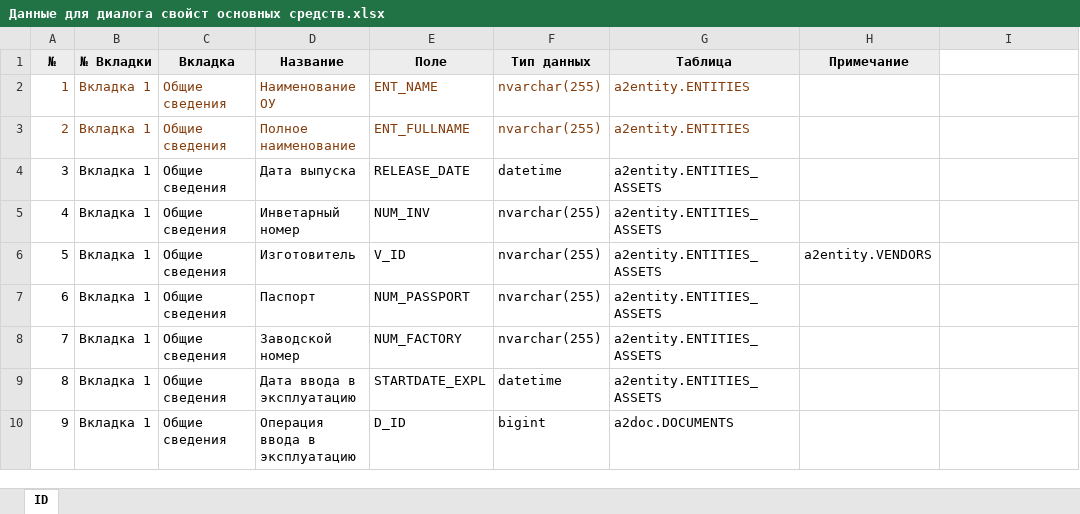
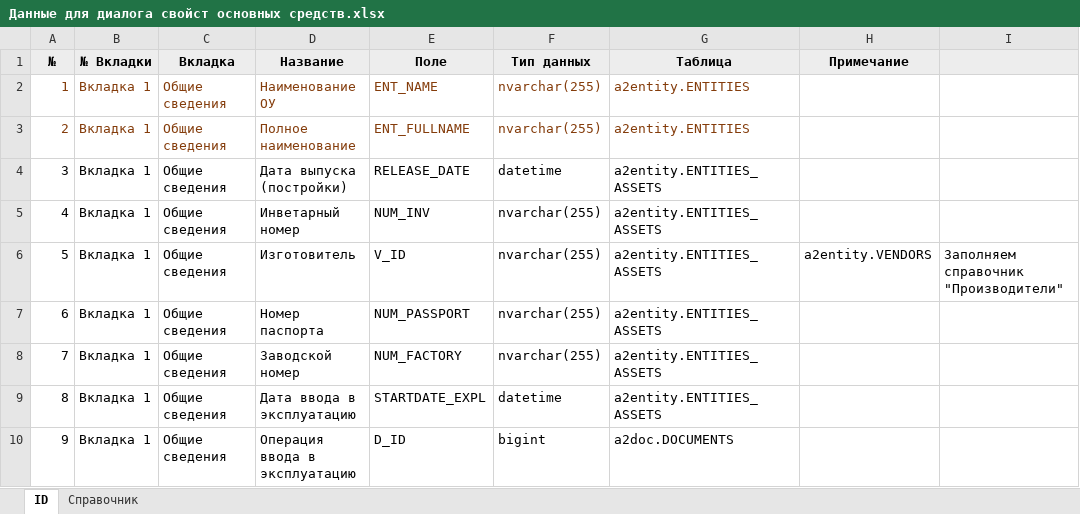
Before and after one commit to ua-moonstar/a2fixedassets, an Excel workbook: spec/Dialogs/Данные для диалога свойст основных средств.xlsx, sheet ID, drawn as a sheet; only a part is shown; values as stored, in another font and other column widths than the file's, no borders; the diff covers the shown part only; the diff names each change by its address in the sheet, - before the commit and + after, or states it on an @@ line.

```diff
--- a/spec/Dialogs/Данные для диалога свойст основных средств.xlsx (sheet ID)
+++ b/spec/Dialogs/Данные для диалога свойст основных средств.xlsx (sheet ID)
+sheet tab: Справочник
-I1 fill: none
+I1 fill: #EDEDED
-D4 (Название): Дата выпуска
+D4 (Название): Дата выпуска (постройки)
-I6: (empty)
+I6: Заполняем справочник "Производители"
-D7 (Название): Паспорт
+D7 (Название): Номер паспорта
```
Also changed, not shown: 2 added rows, 2 edited cells and cell formats elsewhere in this sheet, 1 other file.
